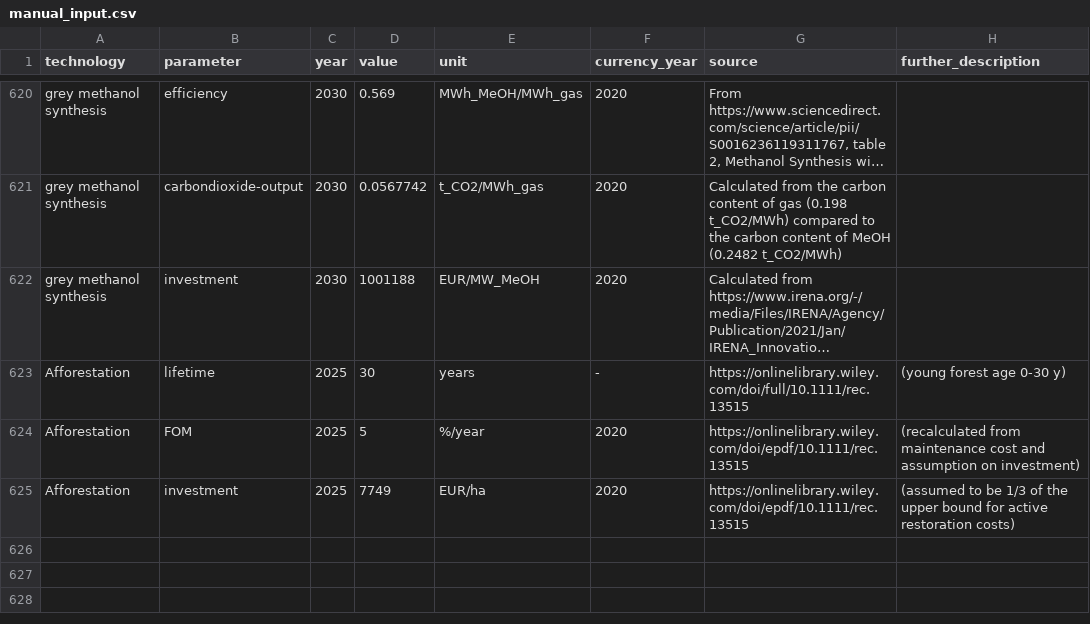
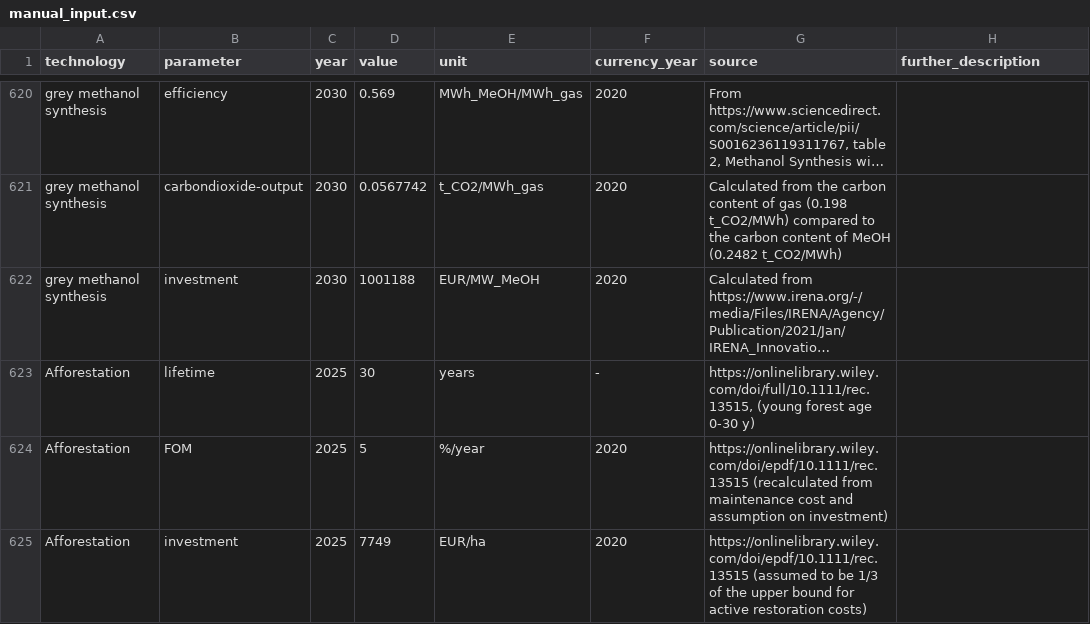
Before and after one commit to PyPSA/technology-data, a CSV file: inputs/manual_input.csv, drawn as a sheet; only a part is shown, gaps mark what is left out; long unchanged cells end in …; the diff names each change by its address in the sheet, - before the commit and + after, or states it on an @@ line.

Commit message:
Update manual_input.csv

```diff
--- a/inputs/manual_input.csv
+++ b/inputs/manual_input.csv
-G623 (source): https://onlinelibrary.wiley.com/doi/full/10.1111/rec.13515
+G623 (source): https://onlinelibrary.wiley.com/doi/full/10.1111/rec.13515, (young forest age 0-30 y)
-H623 (further_description): (young forest age 0-30 y)
+H623 (further_description): (empty)
-G624 (source): https://onlinelibrary.wiley.com/doi/epdf/10.1111/rec.13515
+G624 (source): https://onlinelibrary.wiley.com/doi/epdf/10.1111/rec.13515 (recalculated from maintenance cost and assumption on investment)
-H624 (further_description): (recalculated from maintenance cost and assumption on investment)
+H624 (further_description): (empty)
-G625 (source): https://onlinelibrary.wiley.com/doi/epdf/10.1111/rec.13515
+G625 (source): https://onlinelibrary.wiley.com/doi/epdf/10.1111/rec.13515 (assumed to be 1/3 of the upper bound for active restoration costs)
-H625 (further_description): (assumed to be 1/3 of the upper bound for active restoration costs)
+H625 (further_description): (empty)
```
